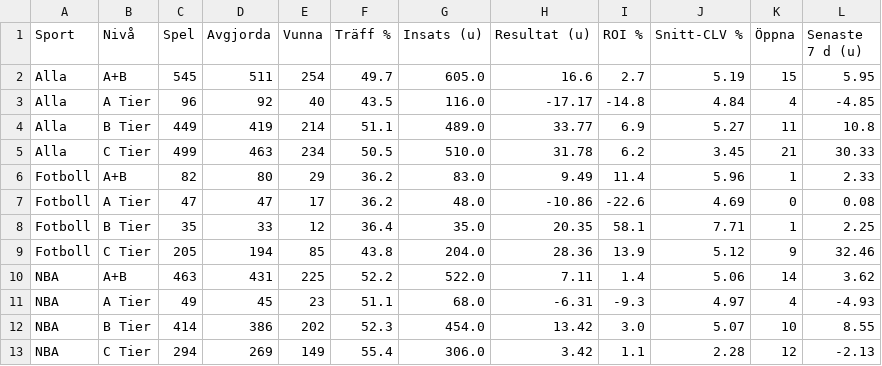
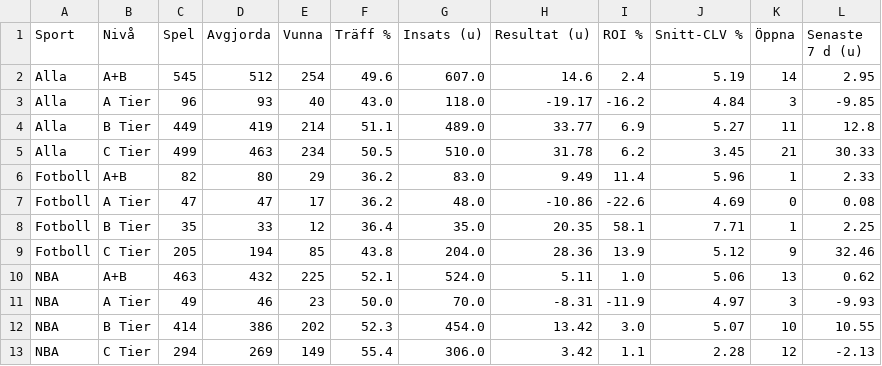
Before and after one commit to FatFockFrank888/propsbot, a CSV file: site/csv/tier_nyckeltal.csv, drawn as a sheet.

```diff
--- a/site/csv/tier_nyckeltal.csv
+++ b/site/csv/tier_nyckeltal.csv
@@ -1,5 +1,5 @@
 Sport,Nivå,Spel,Avgjorda,Vunna,Träff %,Insats (u),Resultat (u),ROI %,Snitt-CLV %,Öppna,Senaste 7 d (u)
-Alla,A+B,545,511,254,49.7,605.0,16.6,2.7,5.19,15,5.95
-Alla,A Tier,96,92,40,43.5,116.0,-17.17,-14.8,4.84,4,-4.85
-Alla,B Tier,449,419,214,51.1,489.0,33.77,6.9,5.27,11,10.8
+Alla,A+B,545,512,254,49.6,607.0,14.6,2.4,5.19,14,2.95
+Alla,A Tier,96,93,40,43.0,118.0,-19.17,-16.2,4.84,3,-9.85
+Alla,B Tier,449,419,214,51.1,489.0,33.77,6.9,5.27,11,12.8
 Alla,C Tier,499,463,234,50.5,510.0,31.78,6.2,3.45,21,30.33
@@ -9,5 +9,5 @@ Fotboll,B Tier,35,33,12,36.4,35.0,20.35,58.1,7.71,1,2.25
 Fotboll,C Tier,205,194,85,43.8,204.0,28.36,13.9,5.12,9,32.46
-NBA,A+B,463,431,225,52.2,522.0,7.11,1.4,5.06,14,3.62
-NBA,A Tier,49,45,23,51.1,68.0,-6.31,-9.3,4.97,4,-4.93
-NBA,B Tier,414,386,202,52.3,454.0,13.42,3.0,5.07,10,8.55
+NBA,A+B,463,432,225,52.1,524.0,5.11,1.0,5.06,13,0.62
+NBA,A Tier,49,46,23,50.0,70.0,-8.31,-11.9,4.97,3,-9.93
+NBA,B Tier,414,386,202,52.3,454.0,13.42,3.0,5.07,10,10.55
 NBA,C Tier,294,269,149,55.4,306.0,3.42,1.1,2.28,12,-2.13
```
Also changed, not shown: site/csv/nba.csv, site/csv/sammanfattning.csv, 38 other files.
